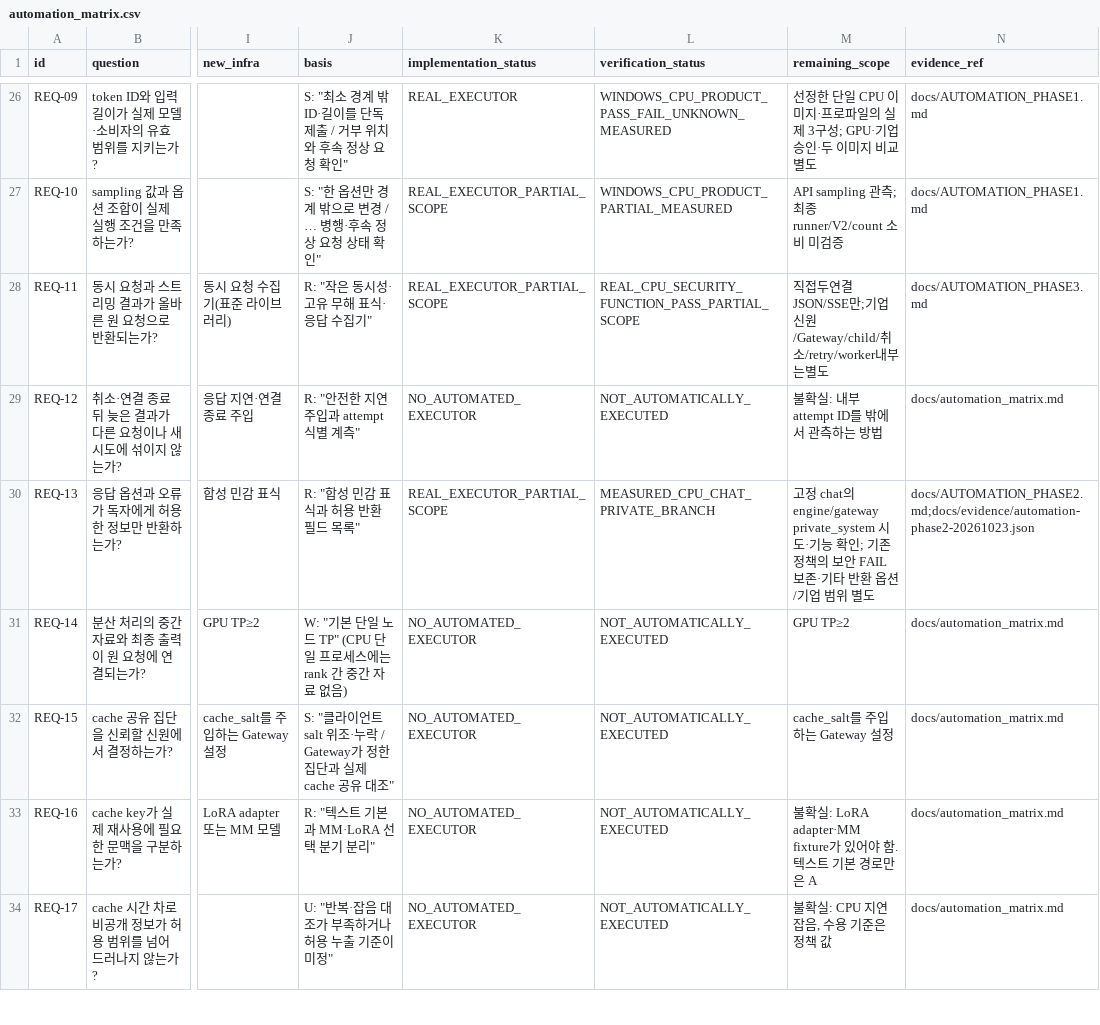
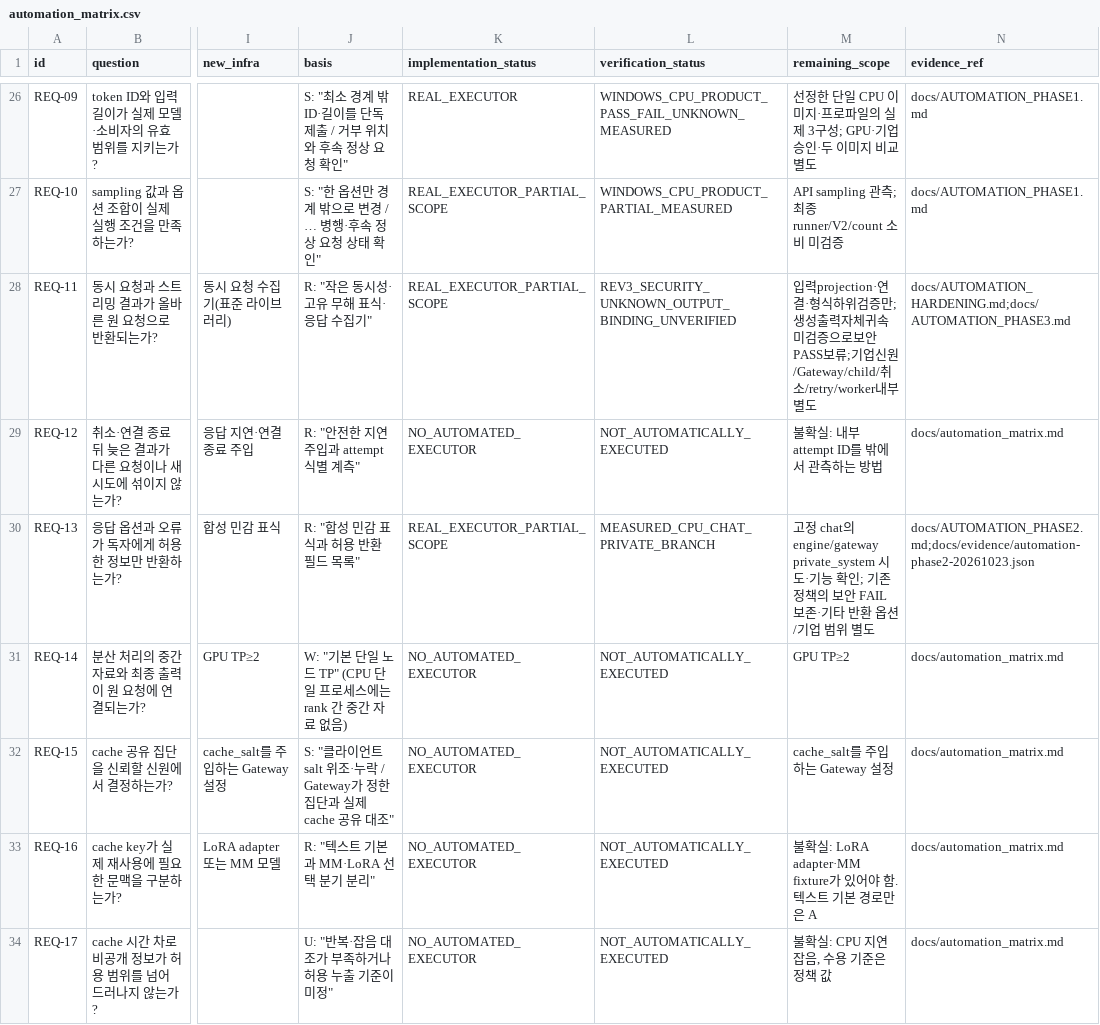
Before and after one commit to dohashelby/byul, a CSV file: docs/automation_matrix.csv, drawn as a sheet; only a part is shown, gaps mark what is left out; the diff names each change by its address in the sheet, - before the commit and + after, or states it on an @@ line.

```diff
--- a/docs/automation_matrix.csv
+++ b/docs/automation_matrix.csv
-L28 (verification_status): REAL_CPU_SECURITY_FUNCTION_PASS_PARTIAL_SCOPE
+L28 (verification_status): REV3_SECURITY_UNKNOWN_OUTPUT_BINDING_UNVERIFIED
-M28 (remaining_scope): 직접두연결JSON/SSE만;기업신원/Gateway/child/취소/retry/worker내부는별도
+M28 (remaining_scope): 입력projection·연결·형식하위검증만;생성출력자체귀속미검증으로보안PASS보류;기업신원/Gateway/child/취소/retry/worker내부별도
-N28 (evidence_ref): docs/AUTOMATION_PHASE3.md
+N28 (evidence_ref): docs/AUTOMATION_HARDENING.md;docs/AUTOMATION_PHASE3.md
```
Also changed, not shown: 43 other files.
